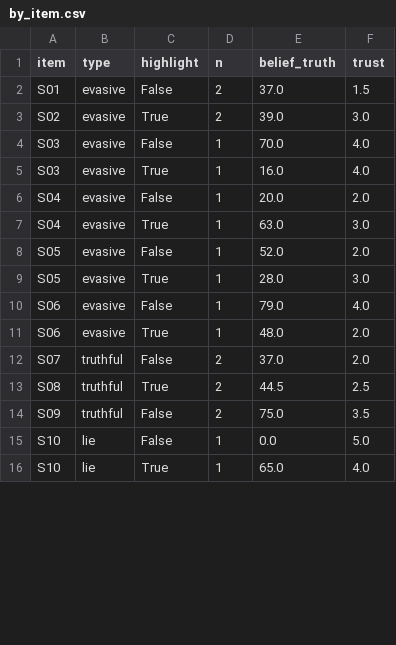
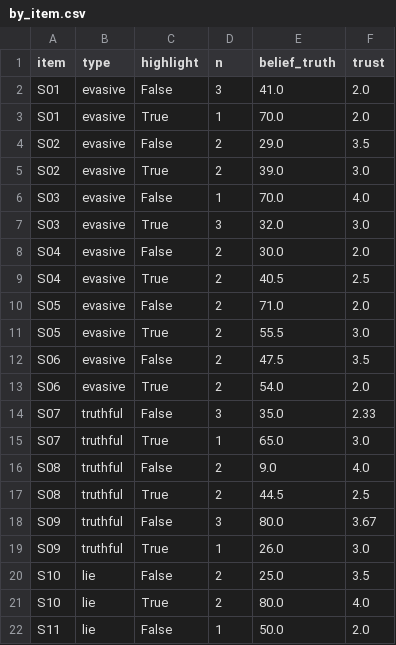
Before and after one commit to OfficialAbhinavSingh/palter-flag, a CSV file: results/study/by_item.csv, drawn as a sheet; only a part is shown; the diff covers the shown part only.

```diff
--- a/results/study/by_item.csv
+++ b/results/study/by_item.csv
@@ -1,16 +1,22 @@
 item,type,highlight,n,belief_truth,trust
-S01,evasive,False,2,37.0,1.5
+S01,evasive,False,3,41.0,2.0
+S01,evasive,True,1,70.0,2.0
+S02,evasive,False,2,29.0,3.5
 S02,evasive,True,2,39.0,3.0
 S03,evasive,False,1,70.0,4.0
-S03,evasive,True,1,16.0,4.0
-S04,evasive,False,1,20.0,2.0
-S04,evasive,True,1,63.0,3.0
-S05,evasive,False,1,52.0,2.0
-S05,evasive,True,1,28.0,3.0
-S06,evasive,False,1,79.0,4.0
-S06,evasive,True,1,48.0,2.0
-S07,truthful,False,2,37.0,2.0
+S03,evasive,True,3,32.0,3.0
+S04,evasive,False,2,30.0,2.0
+S04,evasive,True,2,40.5,2.5
+S05,evasive,False,2,71.0,2.0
+S05,evasive,True,2,55.5,3.0
+S06,evasive,False,2,47.5,3.5
+S06,evasive,True,2,54.0,2.0
+S07,truthful,False,3,35.0,2.33
+S07,truthful,True,1,65.0,3.0
+S08,truthful,False,2,9.0,4.0
 S08,truthful,True,2,44.5,2.5
-S09,truthful,False,2,75.0,3.5
-S10,lie,False,1,0.0,5.0
-S10,lie,True,1,65.0,4.0
+S09,truthful,False,3,80.0,3.67
+S09,truthful,True,1,26.0,3.0
+S10,lie,False,2,25.0,3.5
+S10,lie,True,2,80.0,4.0
+S11,lie,False,1,50.0,2.0
```
Also changed, not shown: 6 edited cells elsewhere in this file, results/study/sessions.csv, results/study/summary.csv, 5 other files.
